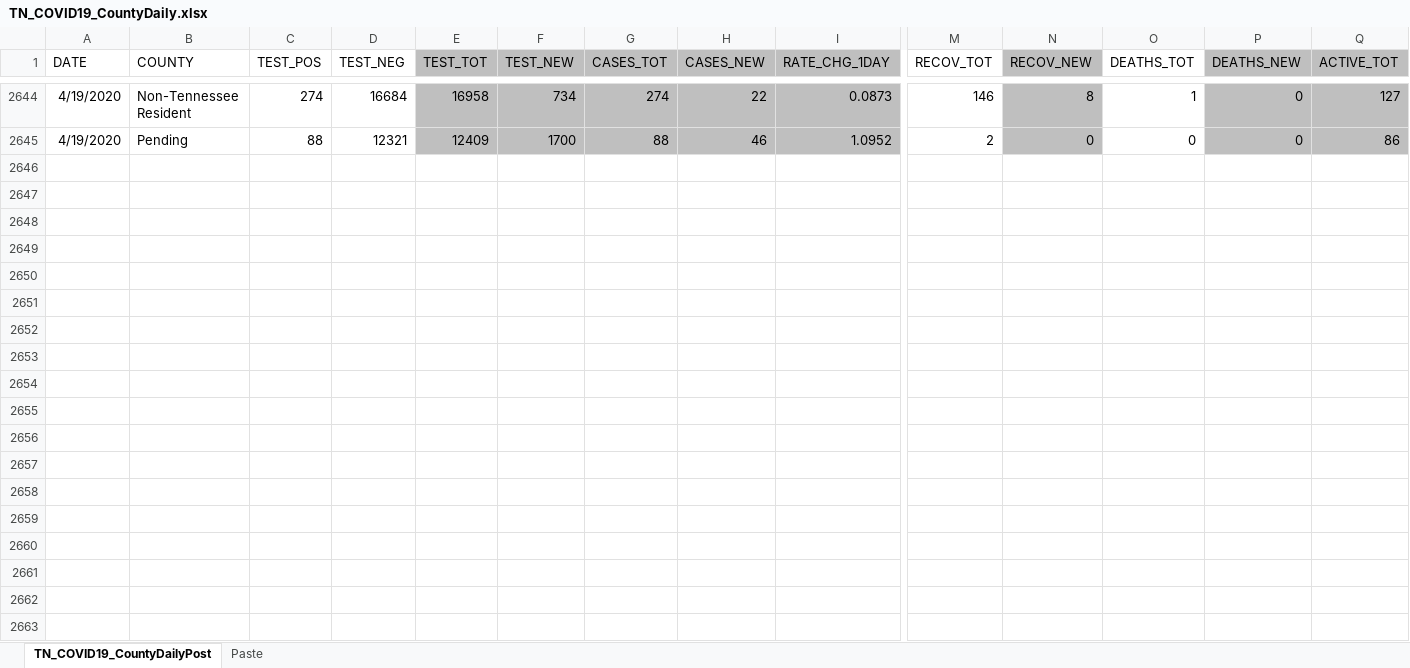
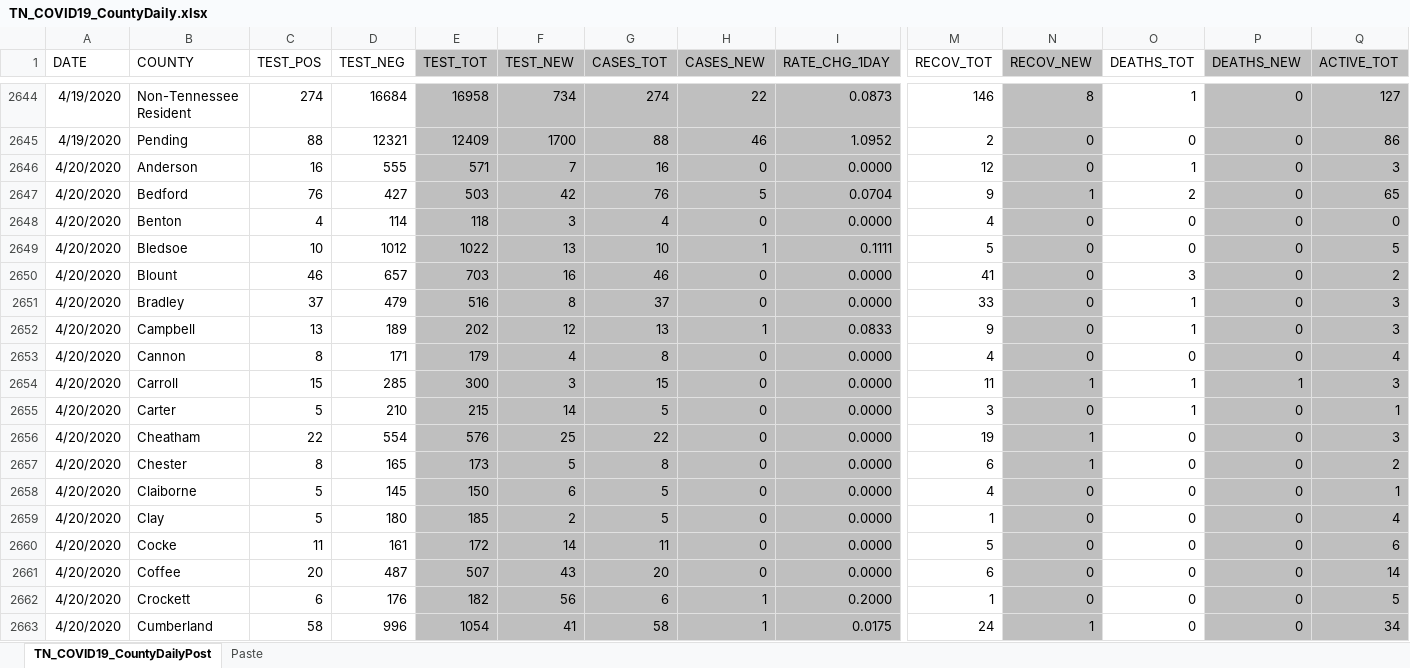
Before and after one commit to mfcarrasco/COVID-TN-Counties, an Excel workbook: TN_COVID19_CountyDaily.xlsx, sheet TN_COVID19_CountyDailyPost, drawn as a sheet; only a part is shown, gaps mark what is left out; values as stored, in another font and other column widths than the file's, no borders; rows hold the shown columns only; the diff covers the shown part only; the diff names each change by its address in the sheet, - before the commit and + after, or states it on an @@ line.

Commit message:
Data update

```diff
--- a/TN_COVID19_CountyDaily.xlsx (sheet TN_COVID19_CountyDailyPost)
+++ b/TN_COVID19_CountyDaily.xlsx (sheet TN_COVID19_CountyDailyPost)
+row 2646: 4/20/2020 | Anderson | 16 | 555 | 571 | 7 | 16 | 0 | 0.0000 | 12 | 0 | 1 | 0 | 3
+row 2647: 4/20/2020 | Bedford | 76 | 427 | 503 | 42 | 76 | 5 | 0.0704 | 9 | 1 | 2 | 0 | 65
+row 2648: 4/20/2020 | Benton | 4 | 114 | 118 | 3 | 4 | 0 | 0.0000 | 4 | 0 | 0 | 0 | 0
+row 2649: 4/20/2020 | Bledsoe | 10 | 1012 | 1022 | 13 | 10 | 1 | 0.1111 | 5 | 0 | 0 | 0 | 5
+row 2650: 4/20/2020 | Blount | 46 | 657 | 703 | 16 | 46 | 0 | 0.0000 | 41 | 0 | 3 | 0 | 2
+row 2651: 4/20/2020 | Bradley | 37 | 479 | 516 | 8 | 37 | 0 | 0.0000 | 33 | 0 | 1 | 0 | 3
+row 2652: 4/20/2020 | Campbell | 13 | 189 | 202 | 12 | 13 | 1 | 0.0833 | 9 | 0 | 1 | 0 | 3
+row 2653: 4/20/2020 | Cannon | 8 | 171 | 179 | 4 | 8 | 0 | 0.0000 | 4 | 0 | 0 | 0 | 4
+row 2654: 4/20/2020 | Carroll | 15 | 285 | 300 | 3 | 15 | 0 | 0.0000 | 11 | 1 | 1 | 1 | 3
+row 2655: 4/20/2020 | Carter | 5 | 210 | 215 | 14 | 5 | 0 | 0.0000 | 3 | 0 | 1 | 0 | 1
+row 2656: 4/20/2020 | Cheatham | 22 | 554 | 576 | 25 | 22 | 0 | 0.0000 | 19 | 1 | 0 | 0 | 3
+row 2657: 4/20/2020 | Chester | 8 | 165 | 173 | 5 | 8 | 0 | 0.0000 | 6 | 1 | 0 | 0 | 2
+row 2658: 4/20/2020 | Claiborne | 5 | 145 | 150 | 6 | 5 | 0 | 0.0000 | 4 | 0 | 0 | 0 | 1
+row 2659: 4/20/2020 | Clay | 5 | 180 | 185 | 2 | 5 | 0 | 0.0000 | 1 | 0 | 0 | 0 | 4
+row 2660: 4/20/2020 | Cocke | 11 | 161 | 172 | 14 | 11 | 0 | 0.0000 | 5 | 0 | 0 | 0 | 6
+row 2661: 4/20/2020 | Coffee | 20 | 487 | 507 | 43 | 20 | 0 | 0.0000 | 6 | 0 | 0 | 0 | 14
+row 2662: 4/20/2020 | Crockett | 6 | 176 | 182 | 56 | 6 | 1 | 0.2000 | 1 | 0 | 0 | 0 | 5
+row 2663: 4/20/2020 | Cumberland | 58 | 996 | 1054 | 41 | 58 | 1 | 0.0175 | 24 | 1 | 0 | 0 | 34
```
Also changed, not shown: 79 added rows elsewhere in this sheet, sheet Paste, TN_Age.xlsx, TN_Demographics.xlsx, 1 other file.
